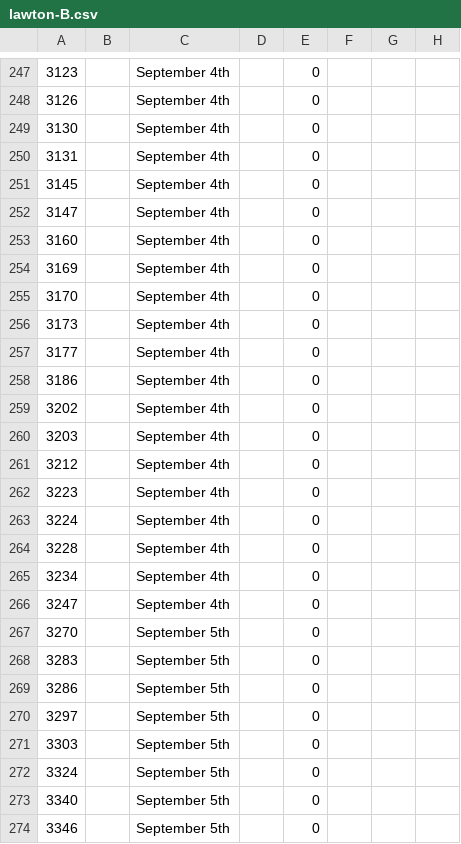
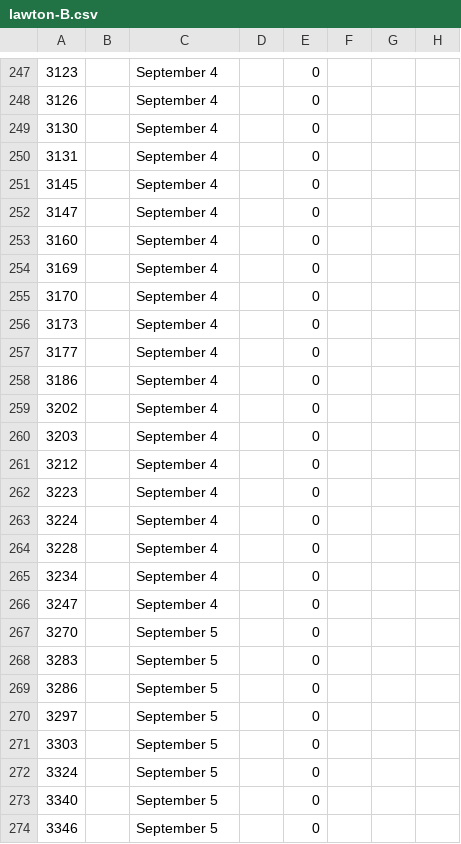
Before and after one commit to jvpoulos/ok-lottery, a CSV file: data/lawton-B.csv, drawn as a sheet; only a part is shown, gaps mark what is left out; the diff covers the shown part only; the diff names each change by its address in the sheet, - before the commit and + after, or states it on an @@ line.

```diff
--- a/data/lawton-B.csv
+++ b/data/lawton-B.csv
-C247:C266: September 4th
+C247:C266: September 4
-C267:C274: September 5th
+C267:C274: September 5
```
Also changed, not shown: 60 edited cells elsewhere in this file, 2 other files.
